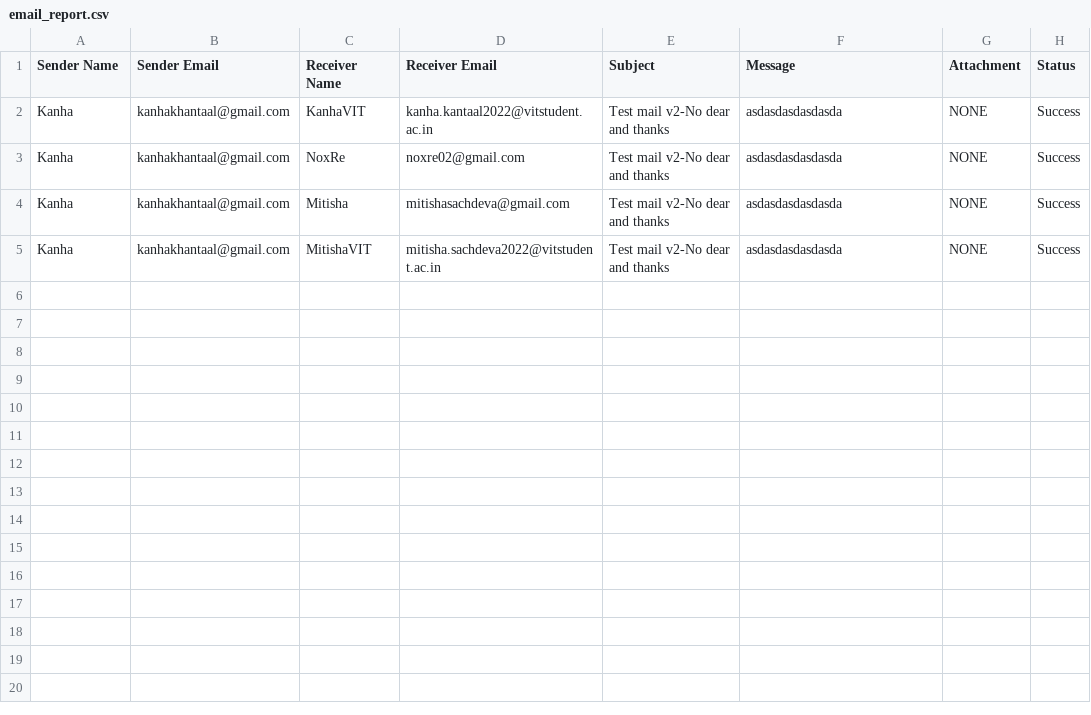
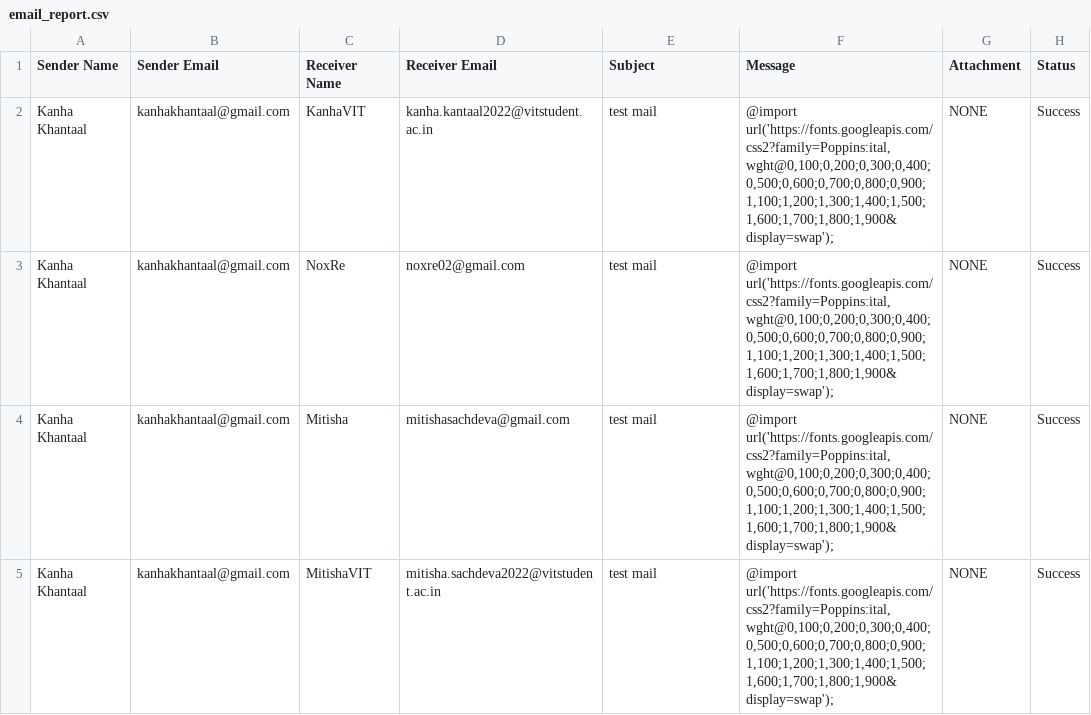
Before and after one commit to Kanha02052002/K-Mailer, a CSV file: reports/email_report.csv, drawn as a sheet.

```diff
--- a/reports/email_report.csv
+++ b/reports/email_report.csv
@@ -1,5 +1,5 @@
 Sender Name,Sender Email,Receiver Name,Receiver Email,Subject,Message,Attachment,Status
-Kanha,kanhakhantaal@gmail.com,KanhaVIT,kanha.kantaal2022@vitstudent.ac.in,Test mail v2-No dear and thanks,asdasdasdasdasda,NONE,Success
-Kanha,kanhakhantaal@gmail.com,NoxRe,noxre02@gmail.com,Test mail v2-No dear and thanks,asdasdasdasdasda,NONE,Success
-Kanha,kanhakhantaal@gmail.com,Mitisha,mitishasachdeva@gmail.com,Test mail v2-No dear and thanks,asdasdasdasdasda,NONE,Success
-Kanha,kanhakhantaal@gmail.com,MitishaVIT,mitisha.sachdeva2022@vitstudent.ac.in,Test mail v2-No dear and thanks,asdasdasdasdasda,NONE,Success
+Kanha Khantaal,kanhakhantaal@gmail.com,KanhaVIT,kanha.kantaal2022@vitstudent.ac.in,test mail,"@import url('https://fonts.googleapis.com/css2?family=Poppins:ital,wght@0,100;0,200;0,300;0,400;0,500;0,600;0,700;0,800;0,900;1,100;1,200;1,300;1,400;1,500;1,600;1,700;1,800;1,900&display=swap');",NONE,Success
+Kanha Khantaal,kanhakhantaal@gmail.com,NoxRe,noxre02@gmail.com,test mail,"@import url('https://fonts.googleapis.com/css2?family=Poppins:ital,wght@0,100;0,200;0,300;0,400;0,500;0,600;0,700;0,800;0,900;1,100;1,200;1,300;1,400;1,500;1,600;1,700;1,800;1,900&display=swap');",NONE,Success
+Kanha Khantaal,kanhakhantaal@gmail.com,Mitisha,mitishasachdeva@gmail.com,test mail,"@import url('https://fonts.googleapis.com/css2?family=Poppins:ital,wght@0,100;0,200;0,300;0,400;0,500;0,600;0,700;0,800;0,900;1,100;1,200;1,300;1,400;1,500;1,600;1,700;1,800;1,900&display=swap');",NONE,Success
+Kanha Khantaal,kanhakhantaal@gmail.com,MitishaVIT,mitisha.sachdeva2022@vitstudent.ac.in,test mail,"@import url('https://fonts.googleapis.com/css2?family=Poppins:ital,wght@0,100;0,200;0,300;0,400;0,500;0,600;0,700;0,800;0,900;1,100;1,200;1,300;1,400;1,500;1,600;1,700;1,800;1,900&display=swap');",NONE,Success
```
Also changed, not shown: 7 other files.
